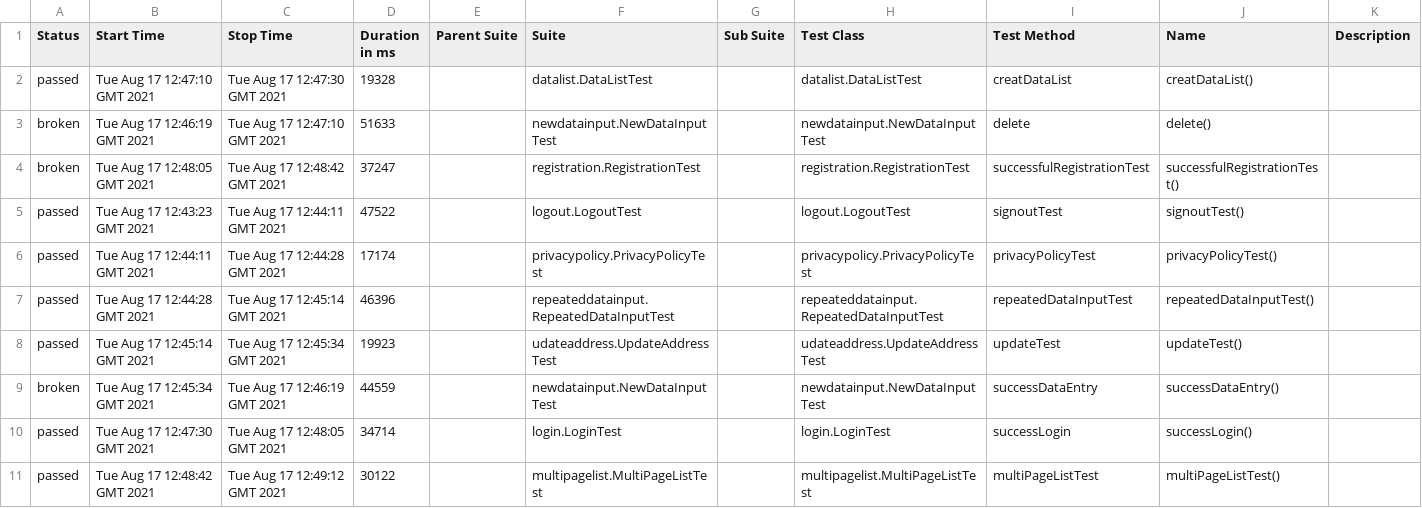
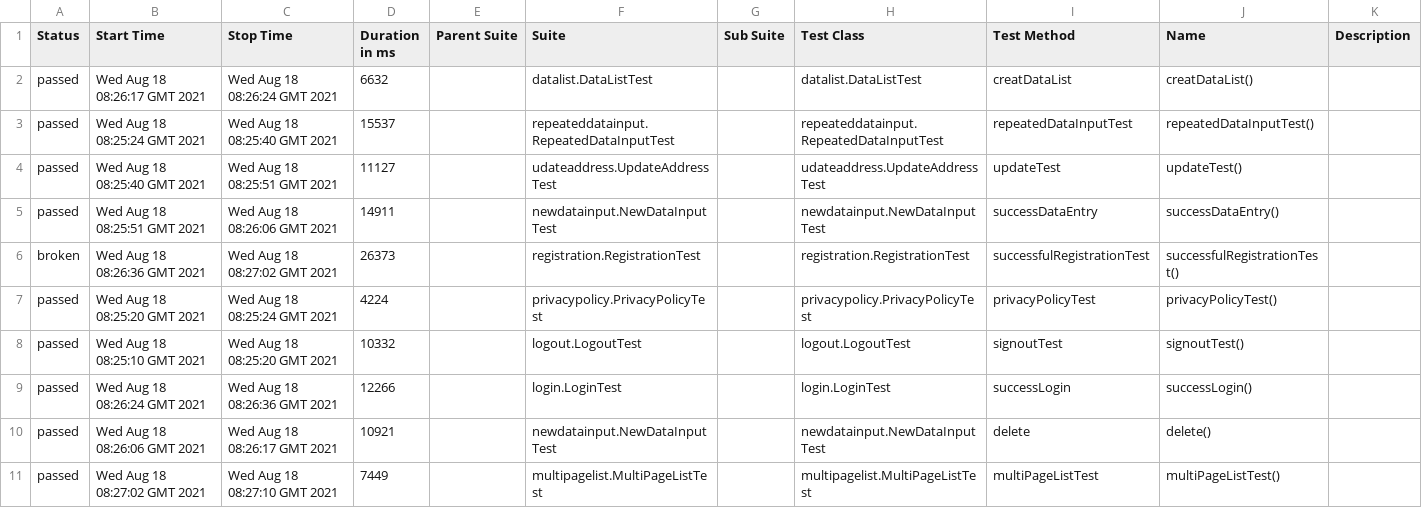
Before and after one commit to Szalma/vizsgaremek, a CSV file: 11/data/suites.csv, drawn as a sheet.

```diff
--- a/11/data/suites.csv
+++ b/11/data/suites.csv
@@ -1,11 +1,11 @@
 "Status","Start Time","Stop Time","Duration in ms","Parent Suite","Suite","Sub Suite","Test Class","Test Method","Name","Description"
-"passed","Tue Aug 17 12:47:10 GMT 2021","Tue Aug 17 12:47:30 GMT 2021","19328","","datalist.DataListTest","","datalist.DataListTest","creatDataList","creatDataList()",""
-"broken","Tue Aug 17 12:46:19 GMT 2021","Tue Aug 17 12:47:10 GMT 2021","51633","","newdatainput.NewDataInputTest","","newdatainput.NewDataInputTest","delete","delete()",""
-"broken","Tue Aug 17 12:48:05 GMT 2021","Tue Aug 17 12:48:42 GMT 2021","37247","","registration.RegistrationTest","","registration.RegistrationTest","successfulRegistrationTest","successfulRegistrationTest()",""
-"passed","Tue Aug 17 12:43:23 GMT 2021","Tue Aug 17 12:44:11 GMT 2021","47522","","logout.LogoutTest","","logout.LogoutTest","signoutTest","signoutTest()",""
-"passed","Tue Aug 17 12:44:11 GMT 2021","Tue Aug 17 12:44:28 GMT 2021","17174","","privacypolicy.PrivacyPolicyTest","","privacypolicy.PrivacyPolicyTest","privacyPolicyTest","privacyPolicyTest()",""
-"passed","Tue Aug 17 12:44:28 GMT 2021","Tue Aug 17 12:45:14 GMT 2021","46396","","repeateddatainput.RepeatedDataInputTest","","repeateddatainput.RepeatedDataInputTest","repeatedDataInputTest","repeatedDataInputTest()",""
-"passed","Tue Aug 17 12:45:14 GMT 2021","Tue Aug 17 12:45:34 GMT 2021","19923","","udateaddress.UpdateAddressTest","","udateaddress.UpdateAddressTest","updateTest","updateTest()",""
-"broken","Tue Aug 17 12:45:34 GMT 2021","Tue Aug 17 12:46:19 GMT 2021","44559","","newdatainput.NewDataInputTest","","newdatainput.NewDataInputTest","successDataEntry","successDataEntry()",""
-"passed","Tue Aug 17 12:47:30 GMT 2021","Tue Aug 17 12:48:05 GMT 2021","34714","","login.LoginTest","","login.LoginTest","successLogin","successLogin()",""
-"passed","Tue Aug 17 12:48:42 GMT 2021","Tue Aug 17 12:49:12 GMT 2021","30122","","multipagelist.MultiPageListTest","","multipagelist.MultiPageListTest","multiPageListTest","multiPageListTest()",""
+"passed","Wed Aug 18 08:26:17 GMT 2021","Wed Aug 18 08:26:24 GMT 2021","6632","","datalist.DataListTest","","datalist.DataListTest","creatDataList","creatDataList()",""
+"passed","Wed Aug 18 08:25:24 GMT 2021","Wed Aug 18 08:25:40 GMT 2021","15537","","repeateddatainput.RepeatedDataInputTest","","repeateddatainput.RepeatedDataInputTest","repeatedDataInputTest","repeatedDataInputTest()",""
+"passed","Wed Aug 18 08:25:40 GMT 2021","Wed Aug 18 08:25:51 GMT 2021","11127","","udateaddress.UpdateAddressTest","","udateaddress.UpdateAddressTest","updateTest","updateTest()",""
+"passed","Wed Aug 18 08:25:51 GMT 2021","Wed Aug 18 08:26:06 GMT 2021","14911","","newdatainput.NewDataInputTest","","newdatainput.NewDataInputTest","successDataEntry","successDataEntry()",""
+"broken","Wed Aug 18 08:26:36 GMT 2021","Wed Aug 18 08:27:02 GMT 2021","26373","","registration.RegistrationTest","","registration.RegistrationTest","successfulRegistrationTest","successfulRegistrationTest()",""
+"passed","Wed Aug 18 08:25:20 GMT 2021","Wed Aug 18 08:25:24 GMT 2021","4224","","privacypolicy.PrivacyPolicyTest","","privacypolicy.PrivacyPolicyTest","privacyPolicyTest","privacyPolicyTest()",""
+"passed","Wed Aug 18 08:25:10 GMT 2021","Wed Aug 18 08:25:20 GMT 2021","10332","","logout.LogoutTest","","logout.LogoutTest","signoutTest","signoutTest()",""
+"passed","Wed Aug 18 08:26:24 GMT 2021","Wed Aug 18 08:26:36 GMT 2021","12266","","login.LoginTest","","login.LoginTest","successLogin","successLogin()",""
+"passed","Wed Aug 18 08:26:06 GMT 2021","Wed Aug 18 08:26:17 GMT 2021","10921","","newdatainput.NewDataInputTest","","newdatainput.NewDataInputTest","delete","delete()",""
+"passed","Wed Aug 18 08:27:02 GMT 2021","Wed Aug 18 08:27:10 GMT 2021","7449","","multipagelist.MultiPageListTest","","multipagelist.MultiPageListTest","multiPageListTest","multiPageListTest()",""
```
Also changed, not shown: 41 other files.
